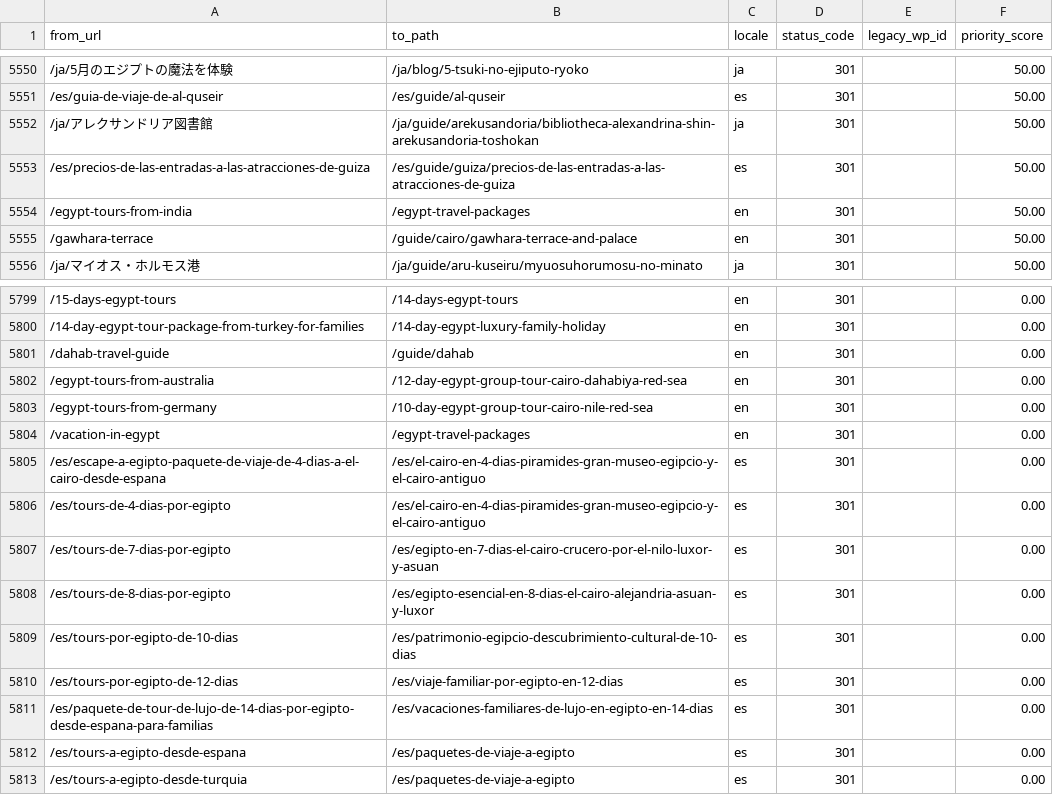
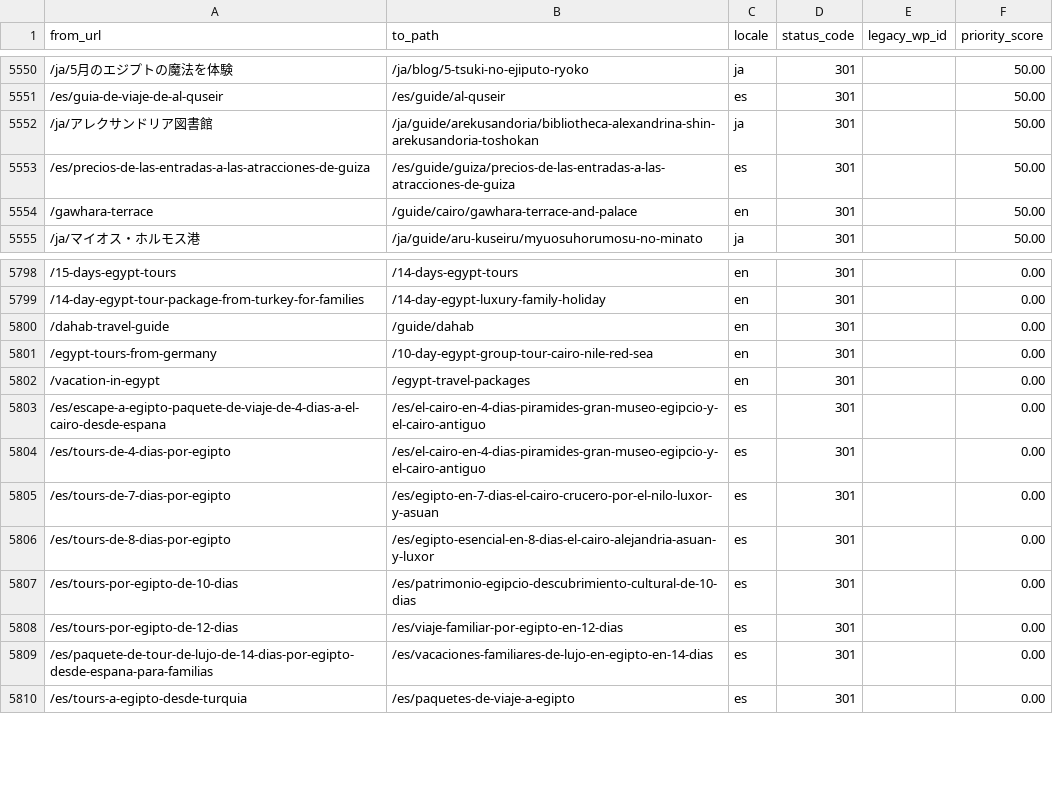
Before and after one commit to desertcanvasart-dotcom/travel2egypt-next, a CSV file: migration/redirect-map.csv, drawn as a sheet; only a part is shown, gaps mark what is left out; the diff names each change by its address in the sheet, - before the commit and + after, or states it on an @@ line.

```diff
--- a/migration/redirect-map.csv
+++ b/migration/redirect-map.csv
-row 5554: /egypt-tours-from-india | /egypt-travel-packages | en | 301 |  | 50.00
-row 5802: /egypt-tours-from-australia | /12-day-egypt-group-tour-cairo-dahabiya-red-sea | en | 301 |  | 0.00
-row 5812: /es/tours-a-egipto-desde-espana | /es/paquetes-de-viaje-a-egipto | es | 301 |  | 0.00
```
Also changed, not shown: 6 other files.
